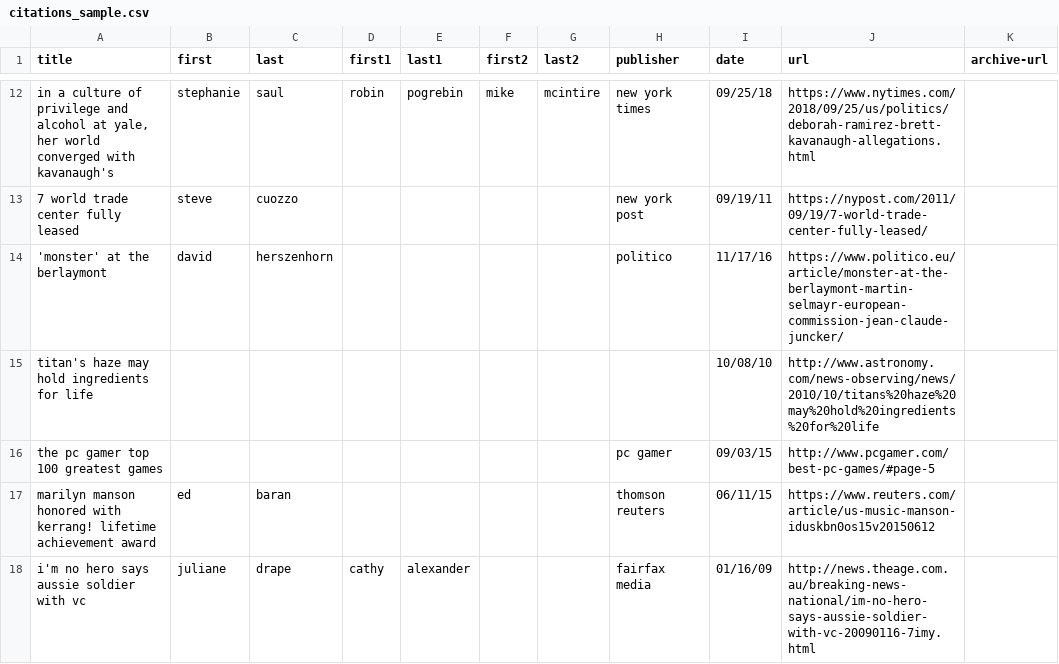
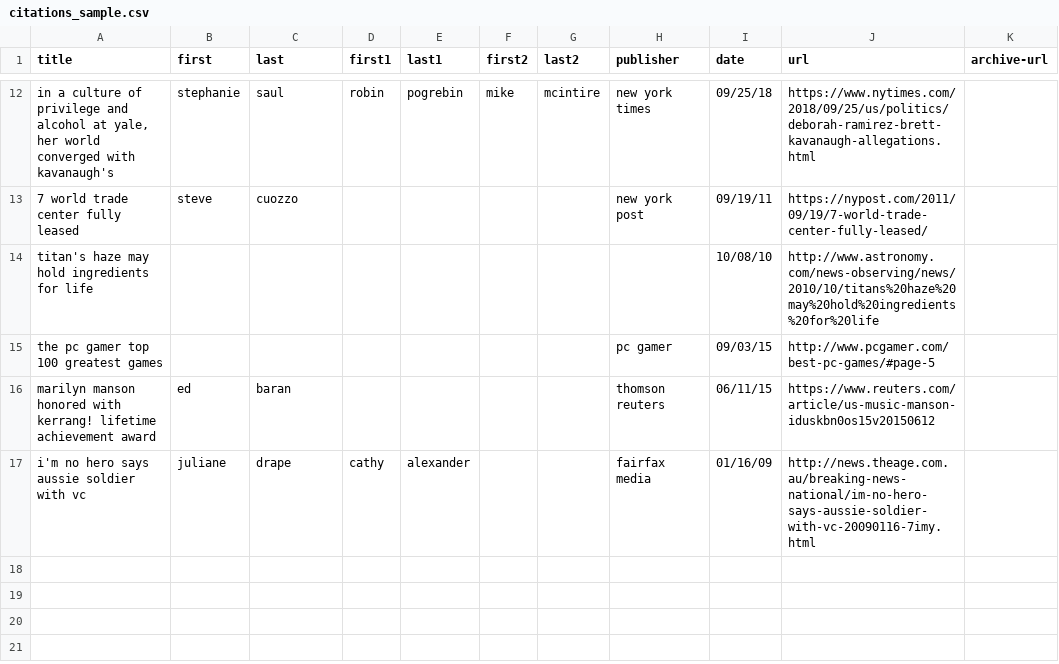
Before and after one commit to michael153/autociter, a CSV file: assets/mock_data/citations_sample.csv, drawn as a sheet; only a part is shown, gaps mark what is left out.

```diff
--- a/assets/mock_data/citations_sample.csv
+++ b/assets/mock_data/citations_sample.csv
@@ -13,3 +13,2 @@ in a culture of privilege and alcohol at yale, her world converged with kavanaug
 7 world trade center fully leased	steve	cuozzo					new york post	09/19/11	https://nypost.com/2011/09/19/7-world-trade-center-fully-leased/
-'monster' at the berlaymont	david	herszenhorn					politico	11/17/16	https://www.politico.eu/article/monster-at-the-berlaymont-martin-selmayr-european-commission-jean-claude-juncker/
 titan's haze may hold ingredients for life								10/08/10	http://www.astronomy.com/news-observing/news/2010/10/titans%20haze%20may%20hold%20ingredients%20for%20life
```
Also changed, not shown: 4 other files.
